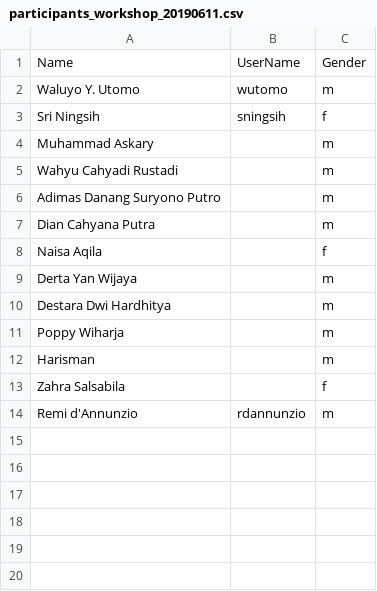
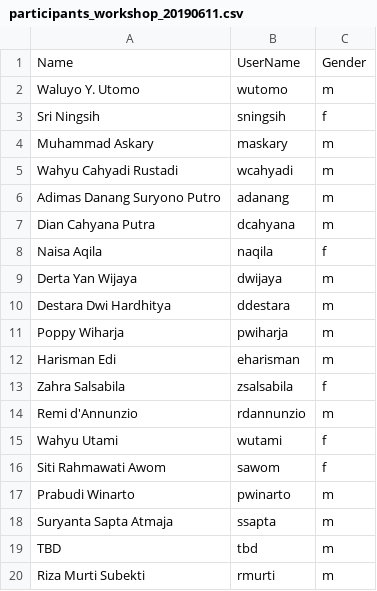
Before and after one commit to lecrabe/ws_idn_20190611, a CSV file: docs/participants_workshop_20190611.csv, drawn as a sheet.

```diff
--- a/docs/participants_workshop_20190611.csv
+++ b/docs/participants_workshop_20190611.csv
@@ -3,12 +3,18 @@ Waluyo Y. Utomo,wutomo,m
 Sri Ningsih,sningsih,f
-Muhammad Askary,,m
-Wahyu Cahyadi Rustadi,,m
-Adimas Danang Suryono Putro,,m
-Dian Cahyana Putra,,m
-Naisa Aqila,,f
-Derta Yan Wijaya,,m
-Destara Dwi Hardhitya,,m
-Poppy Wiharja,,m
-Harisman,,m
-Zahra Salsabila,,f
+Muhammad Askary,maskary,m
+Wahyu Cahyadi Rustadi,wcahyadi,m
+Adimas Danang Suryono Putro,adanang,m
+Dian Cahyana Putra,dcahyana,m
+Naisa Aqila,naqila,f
+Derta Yan Wijaya,dwijaya,m
+Destara Dwi Hardhitya,ddestara,m
+Poppy Wiharja,pwiharja,m
+Harisman Edi,eharisman,m
+Zahra Salsabila,zsalsabila,f
 Remi d'Annunzio,rdannunzio,m
+Wahyu Utami,wutami,f
+Siti Rahmawati Awom,sawom,f
+Prabudi Winarto,pwinarto,m
+Suryanta Sapta Atmaja,ssapta,m
+TBD,tbd,m
+Riza Murti Subekti,rmurti,m
```
Also changed, not shown: 8 other files.
